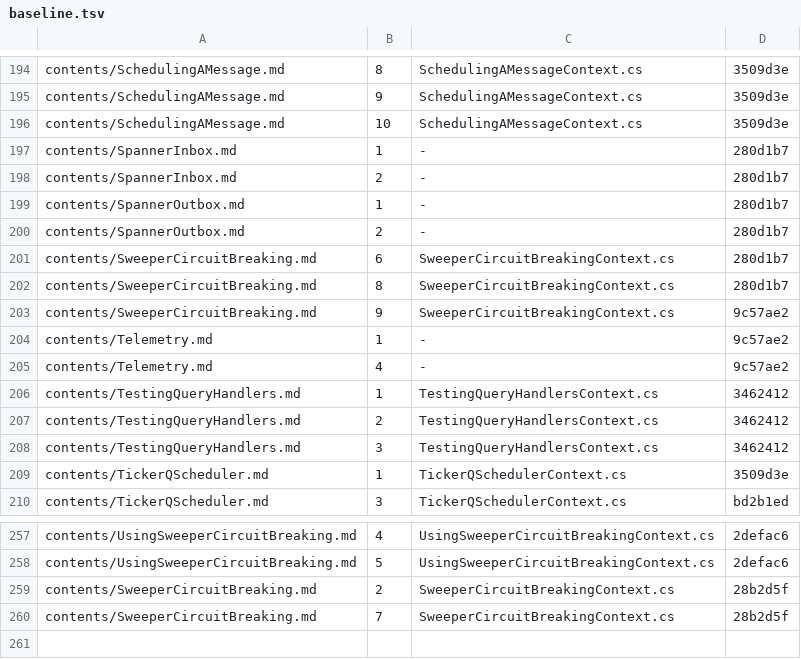
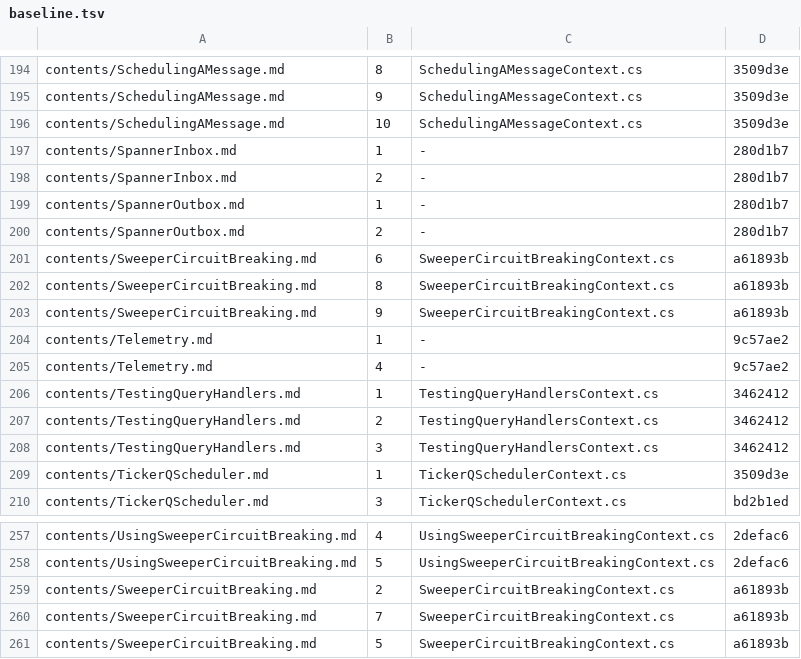
Before and after one commit to BrighterCommand/Docs, a TSV file: tools/blockcheck/baseline.tsv, drawn as a sheet; only a part is shown, gaps mark what is left out.

```diff
--- a/tools/blockcheck/baseline.tsv
+++ b/tools/blockcheck/baseline.tsv
@@ -200,5 +200,5 @@ contents/SpannerOutbox.md	1	-	280d1b7
 contents/SpannerOutbox.md	2	-	280d1b7
-contents/SweeperCircuitBreaking.md	6	SweeperCircuitBreakingContext.cs	280d1b7
-contents/SweeperCircuitBreaking.md	8	SweeperCircuitBreakingContext.cs	280d1b7
-contents/SweeperCircuitBreaking.md	9	SweeperCircuitBreakingContext.cs	9c57ae2
+contents/SweeperCircuitBreaking.md	6	SweeperCircuitBreakingContext.cs	a61893b
+contents/SweeperCircuitBreaking.md	8	SweeperCircuitBreakingContext.cs	a61893b
+contents/SweeperCircuitBreaking.md	9	SweeperCircuitBreakingContext.cs	a61893b
 contents/Telemetry.md	1	-	9c57ae2
@@ -258,3 +258,4 @@ contents/UsingSweeperCircuitBreaking.md	4	UsingSweeperCircuitBreakingContext.cs
 contents/UsingSweeperCircuitBreaking.md	5	UsingSweeperCircuitBreakingContext.cs	2defac6
-contents/SweeperCircuitBreaking.md	2	SweeperCircuitBreakingContext.cs	28b2d5f
-contents/SweeperCircuitBreaking.md	7	SweeperCircuitBreakingContext.cs	28b2d5f
+contents/SweeperCircuitBreaking.md	2	SweeperCircuitBreakingContext.cs	a61893b
+contents/SweeperCircuitBreaking.md	7	SweeperCircuitBreakingContext.cs	a61893b
+contents/SweeperCircuitBreaking.md	5	SweeperCircuitBreakingContext.cs	a61893b
```
